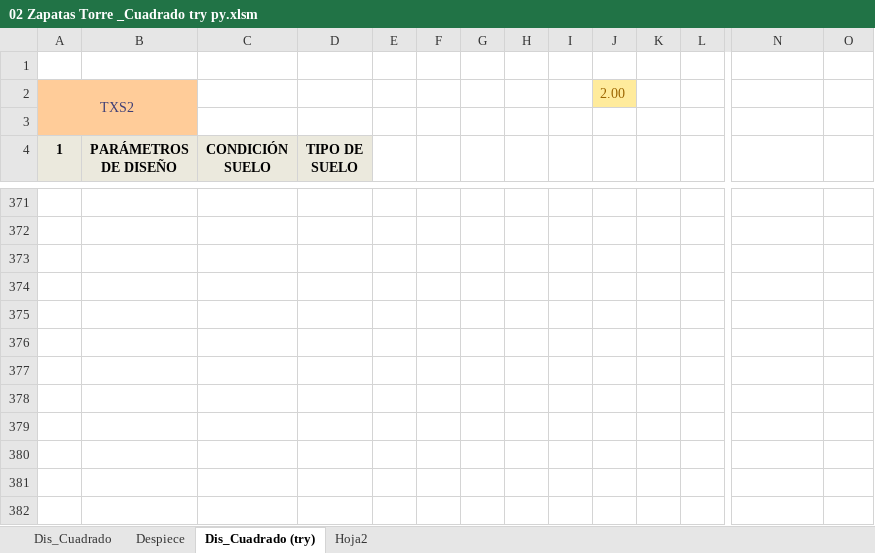
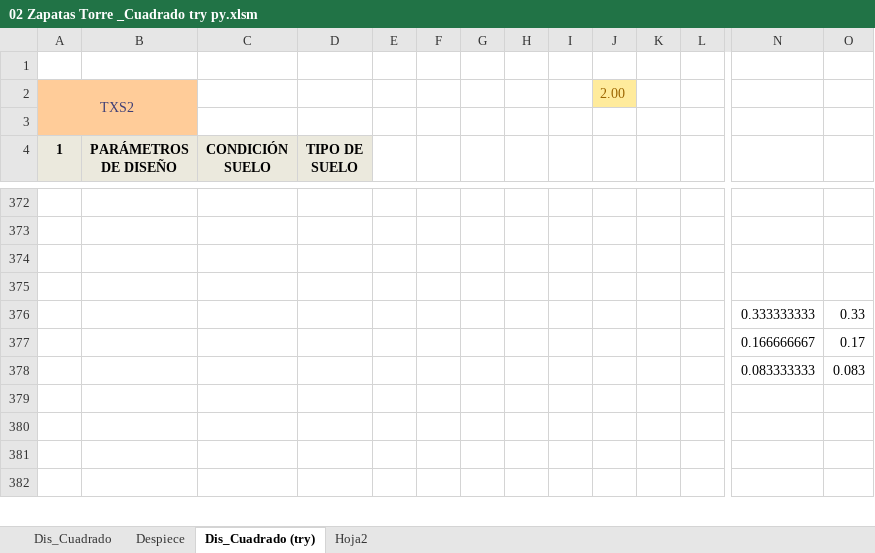
Before and after one commit to Col-JcGG/G360_PyDilitra, an Excel workbook: 02 Zapatas Torre _Cuadrado try py.xlsm, sheet Dis_Cuadrado (try), drawn as a sheet; only a part is shown, gaps mark what is left out; values as stored, in another font and other column widths than the file's, no borders; charts and pictures and conditional formats not drawn; removed rows and columns are numbered as before the commit, all else as after; rows hold the shown columns only; the diff covers the shown part only; the diff names each change by its address in the sheet, - before the commit and + after, or states it on an @@ line.

```diff
--- a/02 Zapatas Torre _Cuadrado try py.xlsm (sheet Dis_Cuadrado (try))
+++ b/02 Zapatas Torre _Cuadrado try py.xlsm (sheet Dis_Cuadrado (try))
-row 376: (empty)
+row 376:  |  |  |  |  |  |  |  |  |  |  |  | 0.333333333 | 0.33
-row 377: (empty)
+row 377:  |  |  |  |  |  |  |  |  |  |  |  | 0.166666667 | 0.17
-row 378: (empty)
+row 378:  |  |  |  |  |  |  |  |  |  |  |  | 0.083333333 | 0.083
-row 378: (empty)
```
Also changed, not shown: 6 added rows, 5 removed rows, 52 edited cells and cell formats elsewhere in this sheet, formulas that keep their value, charts or pictures, 4 other files.
